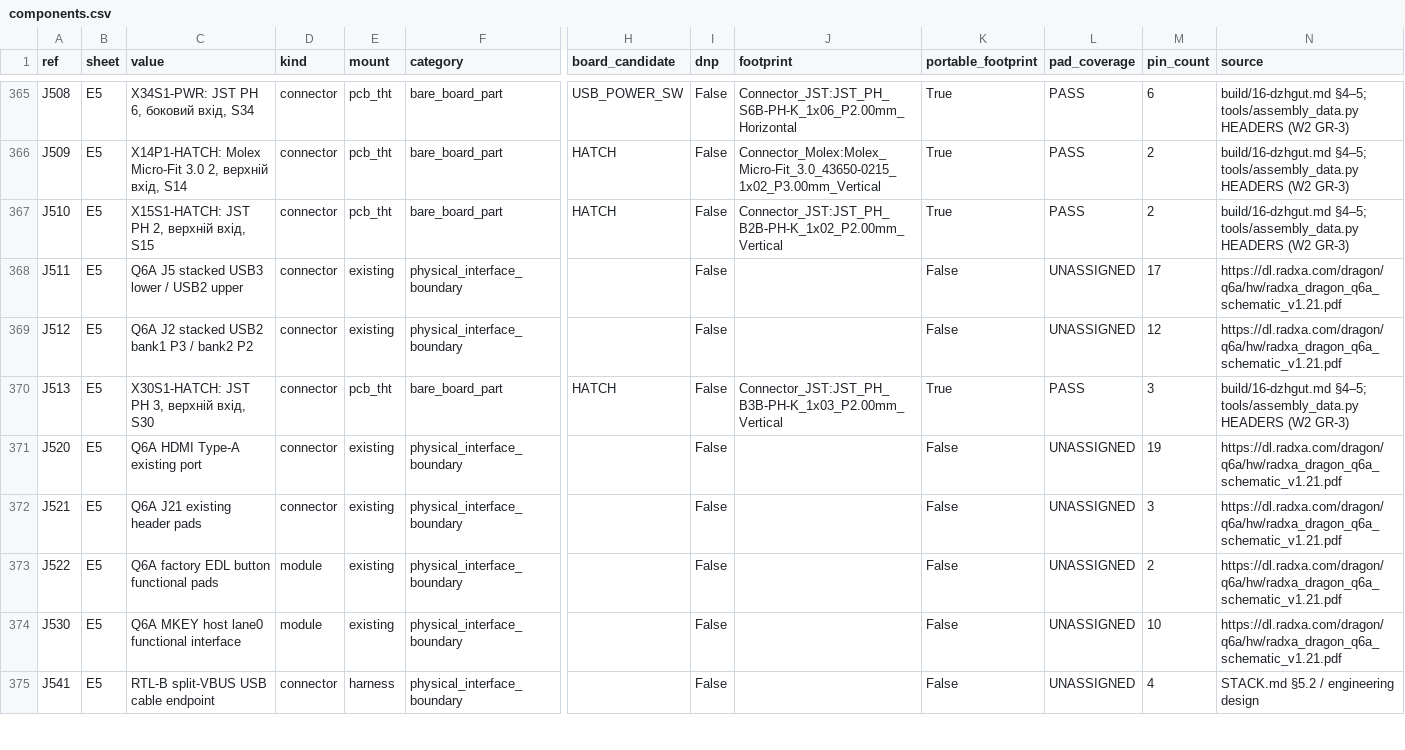
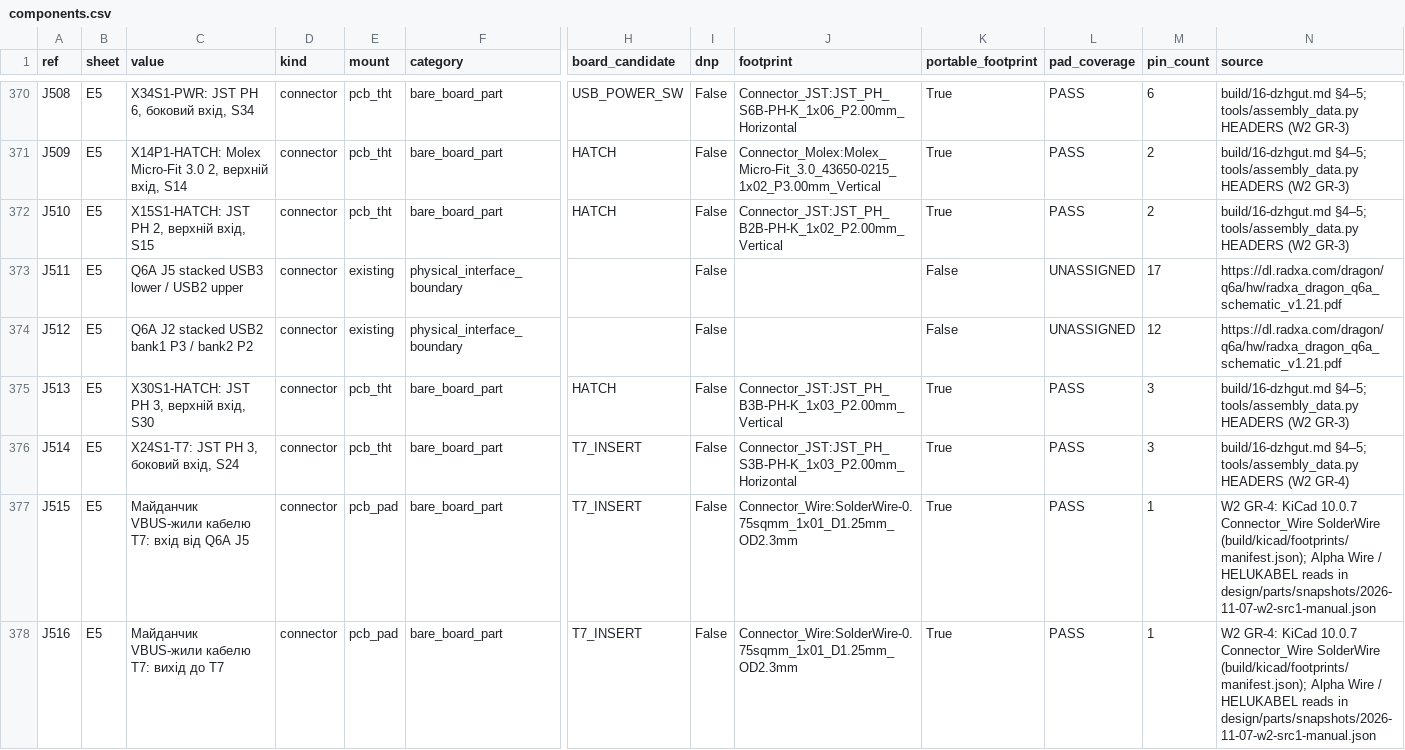
Before and after one commit to lizbeth307/lizbeth307, a CSV file: sat-receiver-audit/pcb/generated/components.csv, drawn as a sheet; only a part is shown, gaps mark what is left out; the shorter side is filled out with more unchanged rows; rows hold the shown columns only; the diff covers the shown part only; the diff names each change by its address in the sheet, - before the commit and + after, or states it on an @@ line.

```diff
--- a/sat-receiver-audit/pcb/generated/components.csv
+++ b/sat-receiver-audit/pcb/generated/components.csv
+row 376: J514 | E5 | X24S1-T7: JST PH 3, боковий вхід, S24 | connector | pcb_tht | bare_board_part | T7_INSERT | False | Connector_JST:JST_PH_S3B-PH-K_1x03_P2.00mm_Horizontal | True | PASS | 3 | build/16-dzhgut.md §4–5; tools/assembly_data.py HEADERS (W2 GR-4)
+row 377: J515 | E5 | Майданчик VBUS-жили кабелю T7: вхід від Q6A J5 | connector | pcb_pad | bare_board_part | T7_INSERT | False | Connector_Wire:SolderWire-0.75sqmm_1x01_D1.25mm_OD2.3mm | True | PASS | 1 | W2 GR-4: KiCad 10.0.7 Connector_Wire SolderWire (build/kicad/footprints/manifest.json); Alpha Wire / HELUKABEL reads in design/parts/snapshots/2026-11-07-w2-src1-manual.json
+row 378: J516 | E5 | Майданчик VBUS-жили кабелю T7: вихід до T7 | connector | pcb_pad | bare_board_part | T7_INSERT | False | Connector_Wire:SolderWire-0.75sqmm_1x01_D1.25mm_OD2.3mm | True | PASS | 1 | W2 GR-4: KiCad 10.0.7 Connector_Wire SolderWire (build/kicad/footprints/manifest.json); Alpha Wire / HELUKABEL reads in design/parts/snapshots/2026-11-07-w2-src1-manual.json
```
Also changed, not shown: 7 added rows elsewhere in this file, sat-receiver-audit/build/10-jlc-bom.csv, sat-receiver-audit/build/10-zakupivlia.csv, 30 other files.
